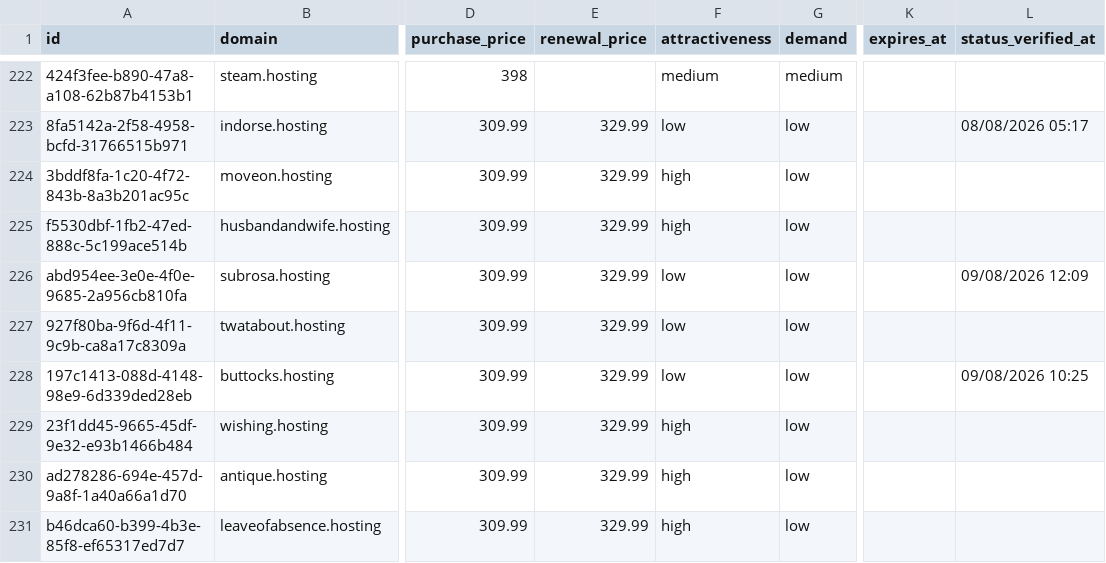
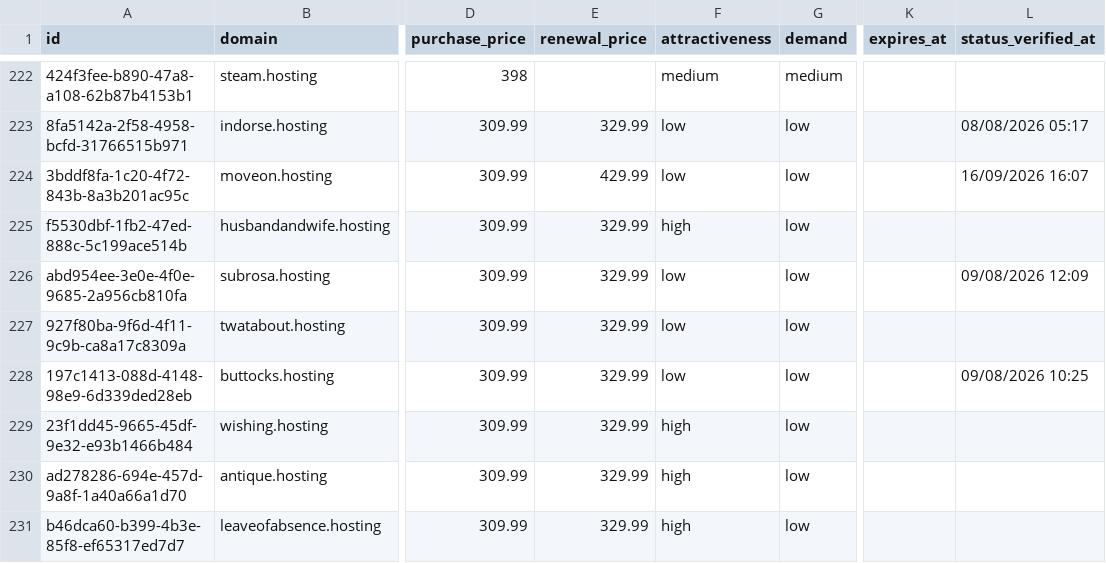
Before and after one commit to UniqueDomains/hosting-oneword-domains, a CSV file: hosting.csv, drawn as a sheet; only a part is shown, gaps mark what is left out; the diff names each change by its address in the sheet, - before the commit and + after, or states it on an @@ line.

Commit message:
Domains update

```diff
--- a/hosting.csv
+++ b/hosting.csv
-E224 (renewal_price): 329.99
+E224 (renewal_price): 429.99
-F224 (attractiveness): high
+F224 (attractiveness): low
-L224 (status_verified_at): (empty)
+L224 (status_verified_at): 16/09/2026 16:07
```
Also changed, not shown: 4 other files.
